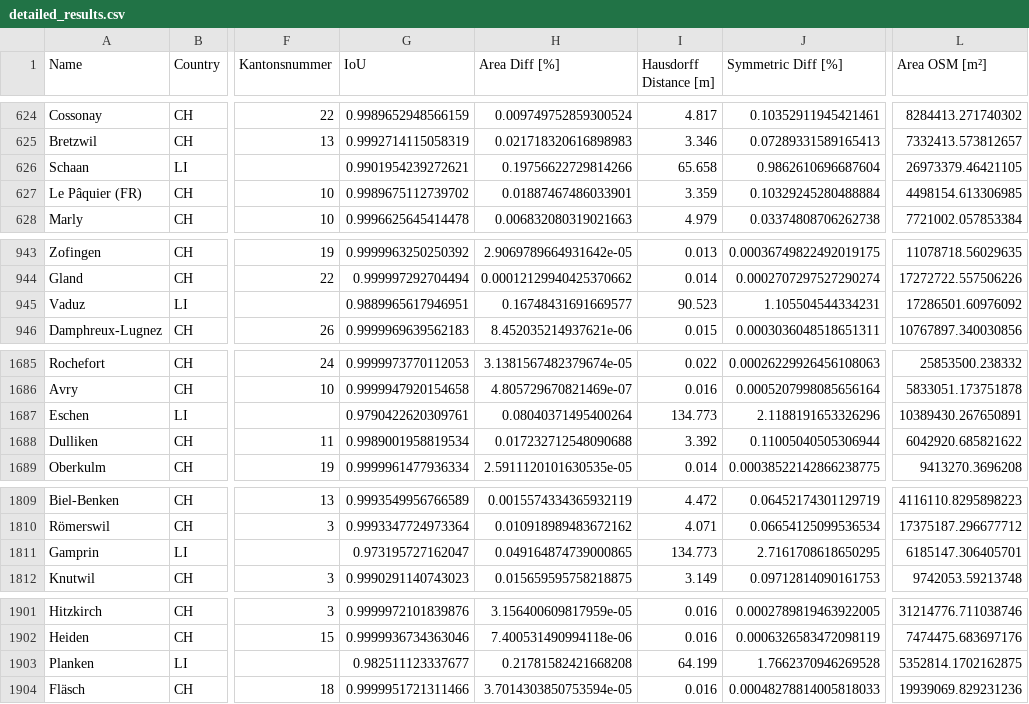
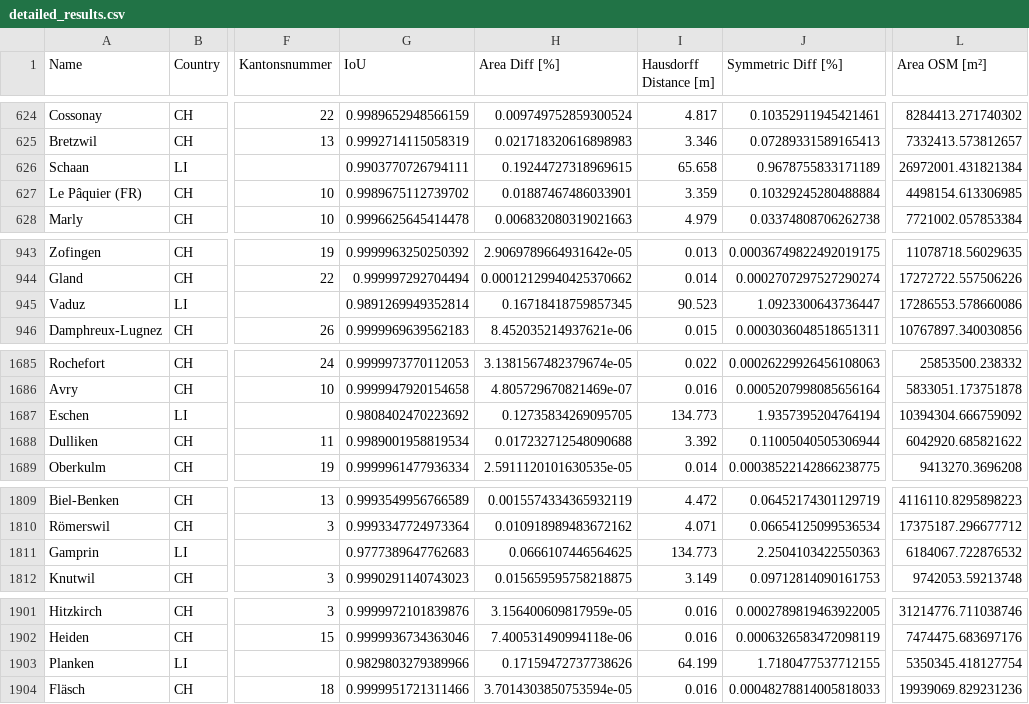
Before and after one commit to habi/swissboundaries, a CSV file: output/detailed_results.csv, drawn as a sheet; only a part is shown, gaps mark what is left out; the diff names each change by its address in the sheet, - before the commit and + after, or states it on an @@ line.

```diff
--- a/output/detailed_results.csv
+++ b/output/detailed_results.csv
-G626 (IoU): 0.9901954239272621
+G626 (IoU): 0.9903770726794111
-H626 (Area Diff [%]): 0.19756622729814266
+H626 (Area Diff [%]): 0.19244727318969615
-J626 (Symmetric Diff [%]): 0.9862610696687604
+J626 (Symmetric Diff [%]): 0.9678755833171189
-L626 (Area OSM [m²]): 26973379.46421105
+L626 (Area OSM [m²]): 26972001.431821384
-G945 (IoU): 0.9889965617946951
+G945 (IoU): 0.9891269949352814
-H945 (Area Diff [%]): 0.16748431691669577
+H945 (Area Diff [%]): 0.16718418759857345
-J945 (Symmetric Diff [%]): 1.105504544334231
+J945 (Symmetric Diff [%]): 1.0923300643736447
-L945 (Area OSM [m²]): 17286501.60976092
+L945 (Area OSM [m²]): 17286553.578660086
-G1687 (IoU): 0.9790422620309761
+G1687 (IoU): 0.9808402470223692
-H1687 (Area Diff [%]): 0.08040371495400264
+H1687 (Area Diff [%]): 0.12735834269095705
-J1687 (Symmetric Diff [%]): 2.1188191653326296
+J1687 (Symmetric Diff [%]): 1.9357395204764194
-L1687 (Area OSM [m²]): 10389430.267650891
+L1687 (Area OSM [m²]): 10394304.666759092
-G1811 (IoU): 0.973195727162047
+G1811 (IoU): 0.9777389647762683
-H1811 (Area Diff [%]): 0.049164874739000865
+H1811 (Area Diff [%]): 0.0666107446564625
-J1811 (Symmetric Diff [%]): 2.7161708618650295
+J1811 (Symmetric Diff [%]): 2.2504103422550363
-L1811 (Area OSM [m²]): 6185147.306405701
+L1811 (Area OSM [m²]): 6184067.722876532
-G1903 (IoU): 0.982511123337677
+G1903 (IoU): 0.9829803279389966
-H1903 (Area Diff [%]): 0.21781582421668208
+H1903 (Area Diff [%]): 0.17159472737738626
-J1903 (Symmetric Diff [%]): 1.7662370946269528
+J1903 (Symmetric Diff [%]): 1.7180477537712155
-L1903 (Area OSM [m²]): 5352814.1702162875
+L1903 (Area OSM [m²]): 5350345.418127754
```
Also changed, not shown: 8 other files.
